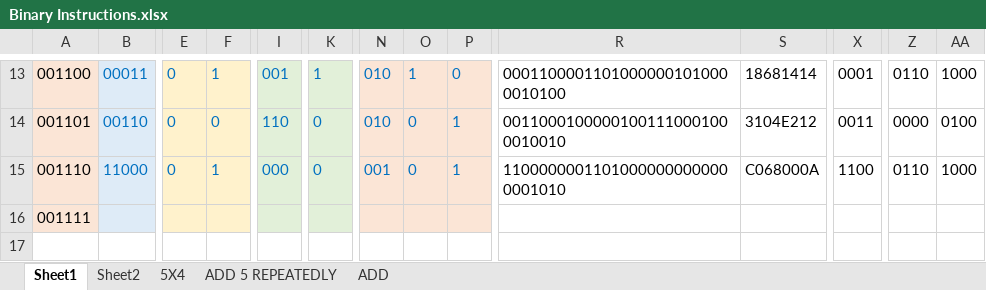
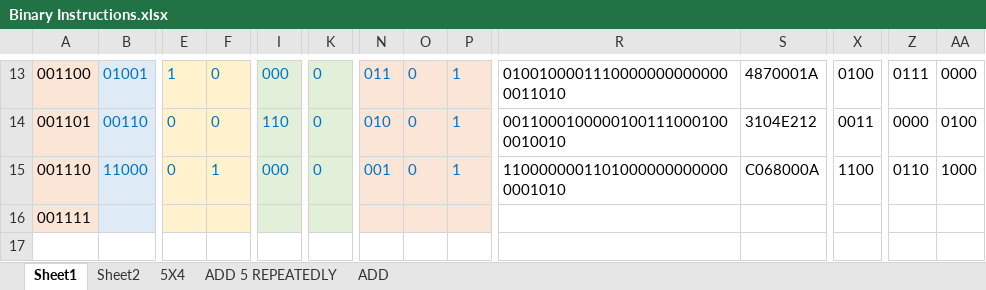
Before and after one commit to romanjan-das-2/CircuitDesign, an Excel workbook: Instructions/Binary Instructions.xlsx, sheet Sheet1, drawn as a sheet; only a part is shown, gaps mark what is left out; values as stored, in another font and other column widths than the file's, no borders; the diff covers the shown part only; the diff names each change by its address in the sheet, - before the commit and + after, or states it on an @@ line.

```diff
--- a/Instructions/Binary Instructions.xlsx (sheet Sheet1)
+++ b/Instructions/Binary Instructions.xlsx (sheet Sheet1)
-B13: 00011
+B13: 01001
-E13: 0
+E13: 1
-F13: 1
+F13: 0
-I13: 001
+I13: 000
-K13: 1
+K13: 0
-N13: 010
+N13: 011
-O13: 1
+O13: 0
-P13: 0
+P13: 1
-R13: 00011000011010000001010000010100
+R13: 01001000011100000000000000011010
-S13: 18681414
+S13: 4870001A
-X13: 0001
+X13: 0100
-Z13: 0110
+Z13: 0111
-AA13: 1000
+AA13: 0000
```
Also changed, not shown: 42 edited cells elsewhere in this sheet, 2 other files.
